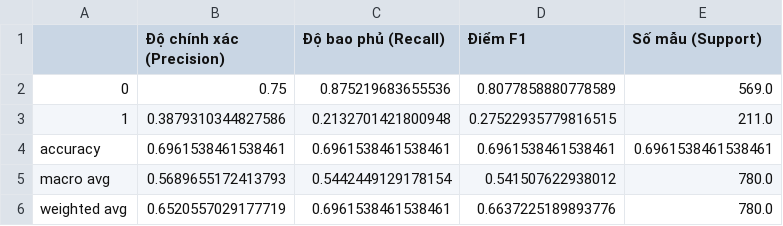
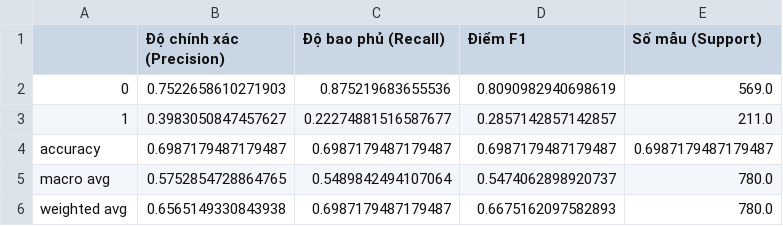
Before and after one commit to phihung9304/ChuyenDe3, a CSV file: BaiTapLon/outputcsv/bao_cao_mo_hinh.csv, drawn as a sheet.

```diff
--- a/BaiTapLon/outputcsv/bao_cao_mo_hinh.csv
+++ b/BaiTapLon/outputcsv/bao_cao_mo_hinh.csv
@@ -1,6 +1,6 @@
 ,Độ chính xác (Precision),Độ bao phủ (Recall),Điểm F1,Số mẫu (Support)
-0,0.75,0.875219683655536,0.8077858880778589,569.0
-1,0.3879310344827586,0.2132701421800948,0.27522935779816515,211.0
-accuracy,0.6961538461538461,0.6961538461538461,0.6961538461538461,0.6961538461538461
-macro avg,0.5689655172413793,0.5442449129178154,0.541507622938012,780.0
-weighted avg,0.6520557029177719,0.6961538461538461,0.6637225189893776,780.0
+0,0.7522658610271903,0.875219683655536,0.8090982940698619,569.0
+1,0.3983050847457627,0.22274881516587677,0.2857142857142857,211.0
+accuracy,0.6987179487179487,0.6987179487179487,0.6987179487179487,0.6987179487179487
+macro avg,0.5752854728864765,0.5489842494107064,0.5474062898920737,780.0
+weighted avg,0.6565149330843938,0.6987179487179487,0.6675162097582893,780.0
```
Also changed, not shown: 2 other files.
